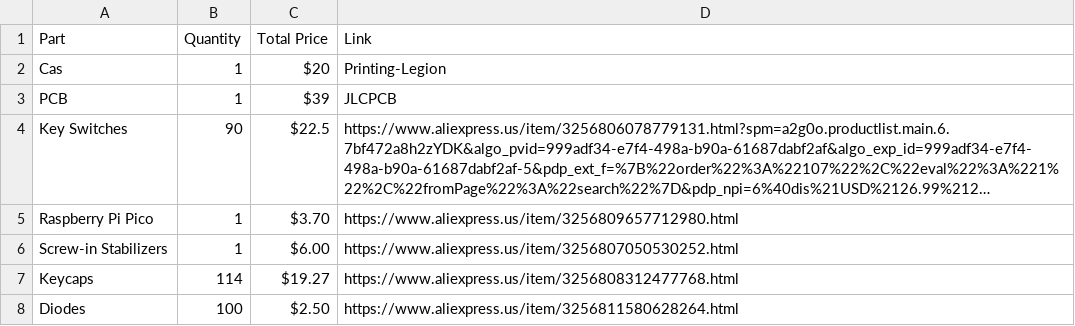
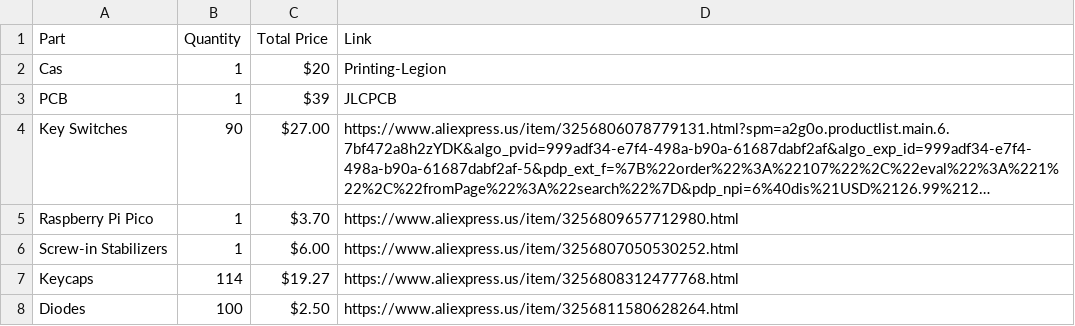
Before and after one commit to nsreeni07/Slate, a CSV file: BOM.csv, drawn as a sheet; long unchanged cells end in …; the diff names each change by its address in the sheet, - before the commit and + after, or states it on an @@ line.

Commit message:
Update Key Switches price in BOM.csv
Updated the price of Key Switches from $22.5 to $27.00.

```diff
--- a/BOM.csv
+++ b/BOM.csv
-C4 (Total Price): $22.5
+C4 (Total Price): $27.00
```
